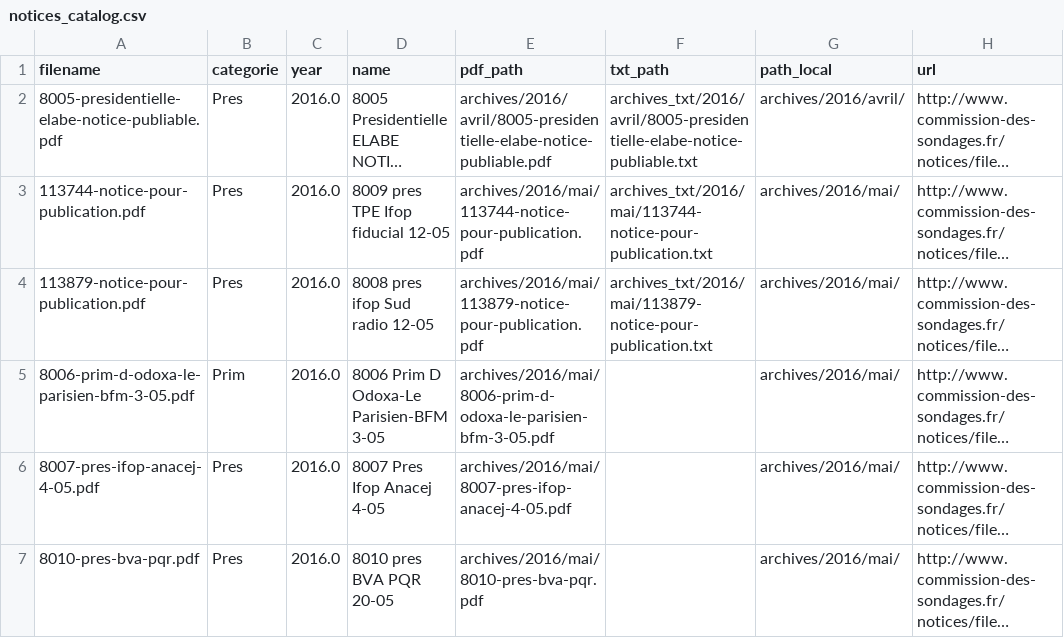
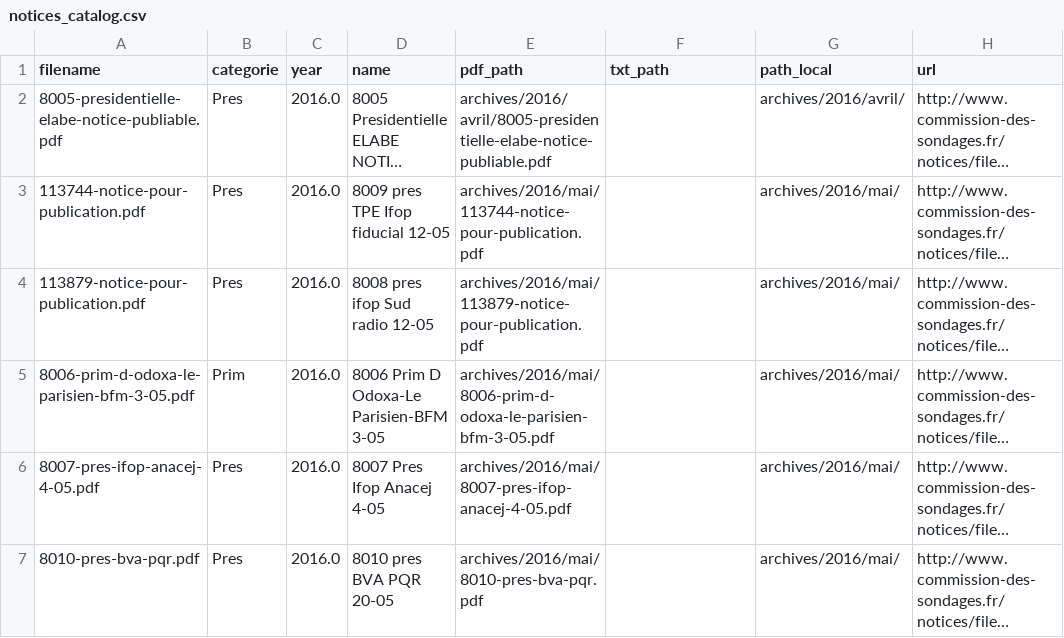
Before and after one commit to MieuxVoter/sondages-commission-index, a CSV file: notices_catalog.csv, drawn as a sheet; only a part is shown; long unchanged cells end in …; the diff names each change by its address in the sheet, - before the commit and + after, or states it on an @@ line.

```diff
--- a/notices_catalog.csv
+++ b/notices_catalog.csv
-F2 (txt_path): archives_txt/2016/avril/8005-presidentielle-elabe-notice-publiable.txt
+F2 (txt_path): (empty)
-F3 (txt_path): archives_txt/2016/mai/113744-notice-pour-publication.txt
+F3 (txt_path): (empty)
-F4 (txt_path): archives_txt/2016/mai/113879-notice-pour-publication.txt
+F4 (txt_path): (empty)
```
Also changed, not shown: 1 other file.
